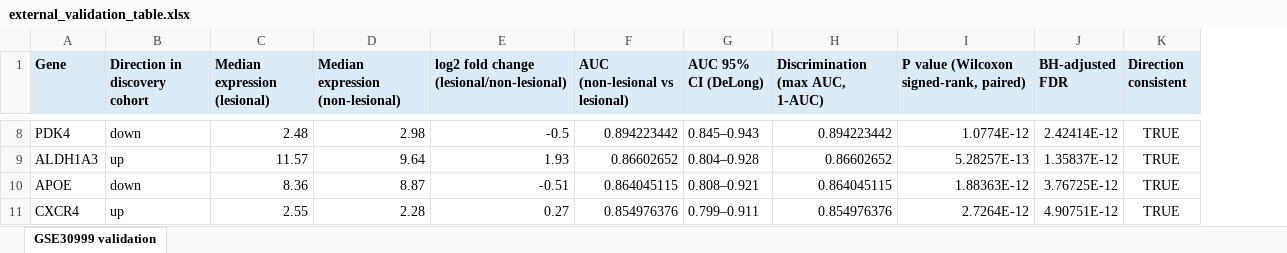
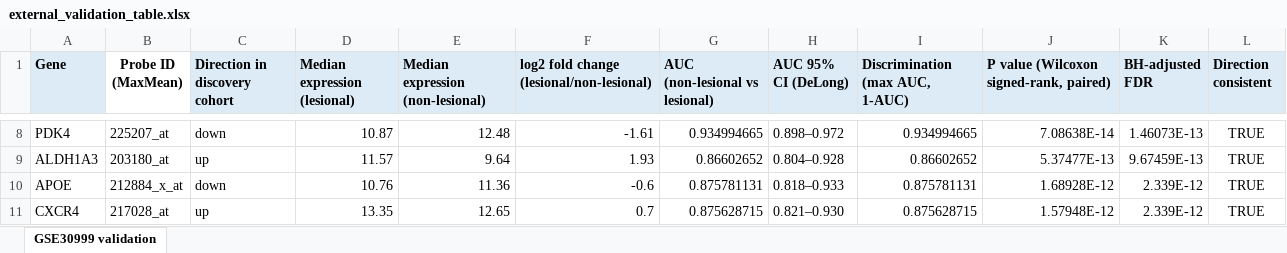
Before and after one commit to zhujia0913/psoriasis-ppar-repurposing, an Excel workbook: Step11_External_Validation/results/external_validation_table.xlsx, sheet GSE30999 validation, drawn as a sheet; only a part is shown, gaps mark what is left out; values as stored, in another font and other column widths than the file's, no borders; addresses are those after the commit; the diff covers the shown part only; the diff names each change by its address in the sheet, - before the commit and + after, or states it on an @@ line.

```diff
--- a/Step11_External_Validation/results/external_validation_table.xlsx (sheet GSE30999 validation)
+++ b/Step11_External_Validation/results/external_validation_table.xlsx (sheet GSE30999 validation)
+column B (Probe ID (MaxMean)), rows 8-11: 225207_at | 203180_at | 212884_x_at | 217028_at
-D8 (Median expression (lesional)): 2.48
+D8 (Median expression (lesional)): 10.87
-E8 (Median expression (non-lesional)): 2.98
+E8 (Median expression (non-lesional)): 12.48
-F8: -0.5
+F8: -1.61
-G8 (AUC (non-lesional vs lesional)): 0.894223442
+G8 (AUC (non-lesional vs lesional)): 0.934994665
-H8 (AUC 95% CI (DeLong)): 0.845–0.943
+H8 (AUC 95% CI (DeLong)): 0.898–0.972
-I8 (Discrimination (max AUC, 1-AUC)): 0.894223442
+I8 (Discrimination (max AUC, 1-AUC)): 0.934994665
-J8: 1.0774E-12
+J8: 7.08638E-14
-K8 (BH-adjusted FDR): 2.42414E-12
+K8 (BH-adjusted FDR): 1.46073E-13
-J9: 5.28257E-13
+J9: 5.37477E-13
-K9 (BH-adjusted FDR): 1.35837E-12
+K9 (BH-adjusted FDR): 9.67459E-13
-D10 (Median expression (lesional)): 8.36
+D10 (Median expression (lesional)): 10.76
-E10 (Median expression (non-lesional)): 8.87
+E10 (Median expression (non-lesional)): 11.36
-F10: -0.51
+F10: -0.6
-G10 (AUC (non-lesional vs lesional)): 0.864045115
+G10 (AUC (non-lesional vs lesional)): 0.875781131
-H10 (AUC 95% CI (DeLong)): 0.808–0.921
+H10 (AUC 95% CI (DeLong)): 0.818–0.933
-I10 (Discrimination (max AUC, 1-AUC)): 0.864045115
+I10 (Discrimination (max AUC, 1-AUC)): 0.875781131
-J10: 1.88363E-12
+J10: 1.68928E-12
-K10 (BH-adjusted FDR): 3.76725E-12
+K10 (BH-adjusted FDR): 2.339E-12
-D11 (Median expression (lesional)): 2.55
+D11 (Median expression (lesional)): 13.35
-E11 (Median expression (non-lesional)): 2.28
+E11 (Median expression (non-lesional)): 12.65
-F11: 0.27
+F11: 0.7
-G11 (AUC (non-lesional vs lesional)): 0.854976376
+G11 (AUC (non-lesional vs lesional)): 0.875628715
-H11 (AUC 95% CI (DeLong)): 0.799–0.911
+H11 (AUC 95% CI (DeLong)): 0.821–0.930
-I11 (Discrimination (max AUC, 1-AUC)): 0.854976376
+I11 (Discrimination (max AUC, 1-AUC)): 0.875628715
-J11: 2.7264E-12
+J11: 1.57948E-12
-K11 (BH-adjusted FDR): 4.90751E-12
+K11 (BH-adjusted FDR): 2.339E-12
```
Also changed, not shown: 69 edited cells elsewhere in this sheet, 13 other files.
